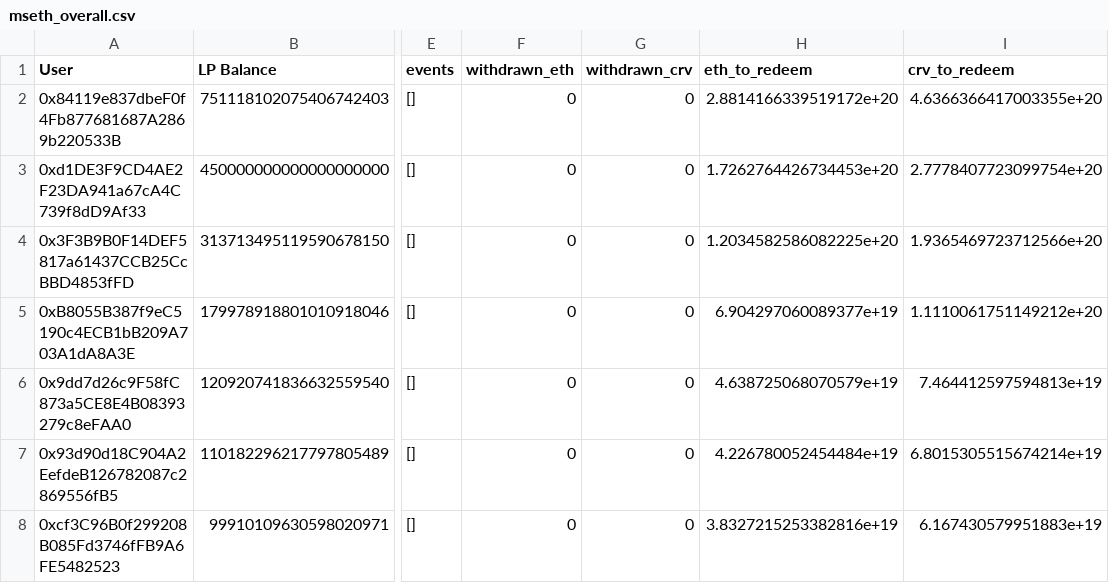
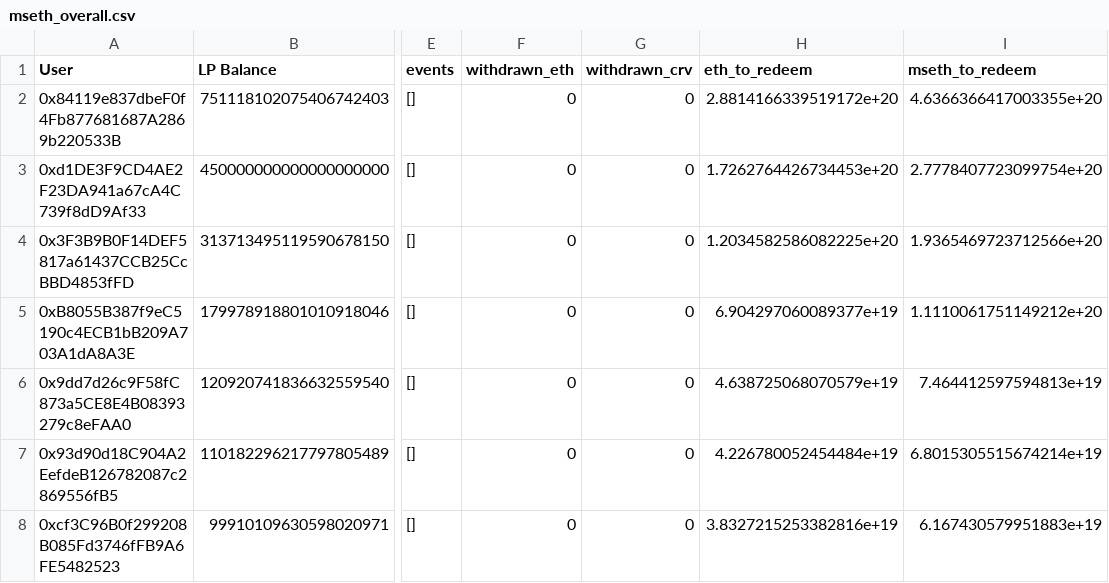
Before and after one commit to curvefi/curve-snapshot, a CSV file: data/mseth_overall.csv, drawn as a sheet; only a part is shown, gaps mark what is left out; the diff names each change by its address in the sheet, - before the commit and + after, or states it on an @@ line.

```diff
--- a/data/mseth_overall.csv
+++ b/data/mseth_overall.csv
-I1: crv_to_redeem
+I1: mseth_to_redeem
```
Also changed, not shown: data/aleth_overall.csv, 2 other files.
